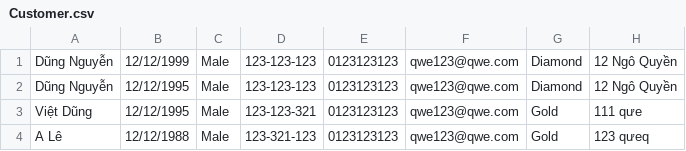
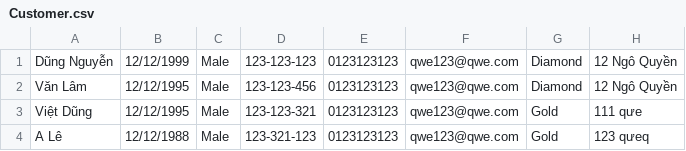
Before and after one commit to dungsumo18993/C1020G1_NguyenVietDung, a CSV file: FuramaResort/src/Data/Customer.csv, drawn as a sheet.

```diff
--- a/FuramaResort/src/Data/Customer.csv
+++ b/FuramaResort/src/Data/Customer.csv
@@ -1,3 +1,3 @@
 Dũng Nguyễn,12/12/1999,Male,123-123-123,0123123123,qwe123@qwe.com,Diamond,12 Ngô Quyền
-Dũng Nguyễn,12/12/1995,Male,123-123-123,0123123123,qwe123@qwe.com,Diamond,12 Ngô Quyền
+Văn Lâm,12/12/1995,Male,123-123-456,0123123123,qwe123@qwe.com,Diamond,12 Ngô Quyền
 Việt Dũng,12/12/1995,Male,123-123-321,0123123123,qwe123@qwe.com,Gold,111 qưe
```
Also changed, not shown: FuramaResort/out/production/FuramaResort/Data/Customer.csv, 35 other files.
